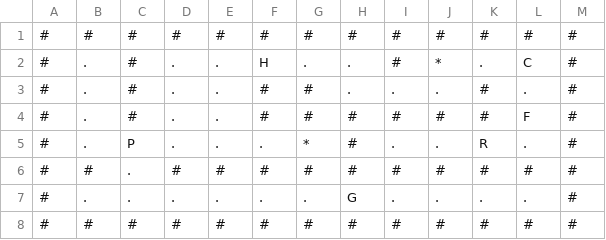
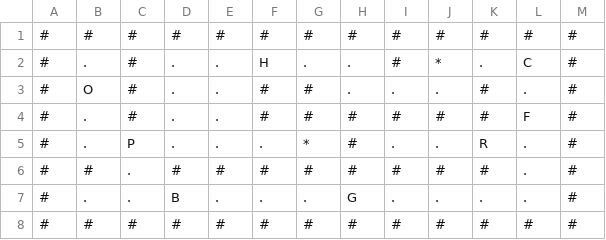
Before and after one commit to OCaml-Pacman/pacman, a CSV file: map.csv, drawn as a sheet.

```diff
--- a/map.csv
+++ b/map.csv
@@ -2,7 +2,7 @@
 #,.,#,.,.,H,.,.,#,*,.,C,#
-#,.,#,.,.,#,#,.,.,.,#,.,#
+#,O,#,.,.,#,#,.,.,.,#,.,#
 #,.,#,.,.,#,#,#,#,#,#,F,#
 #,.,P,.,.,.,*,#,.,.,R,.,#
-#,#,.,#,#,#,#,#,#,#,#,#,#
-#,.,.,.,.,.,.,G,.,.,.,.,#
+#,#,.,#,#,#,#,#,#,#,#,.,#
+#,.,.,B,.,.,.,G,.,.,.,.,#
 #,#,#,#,#,#,#,#,#,#,#,#,#
```
Also changed, not shown: 1 other file.
